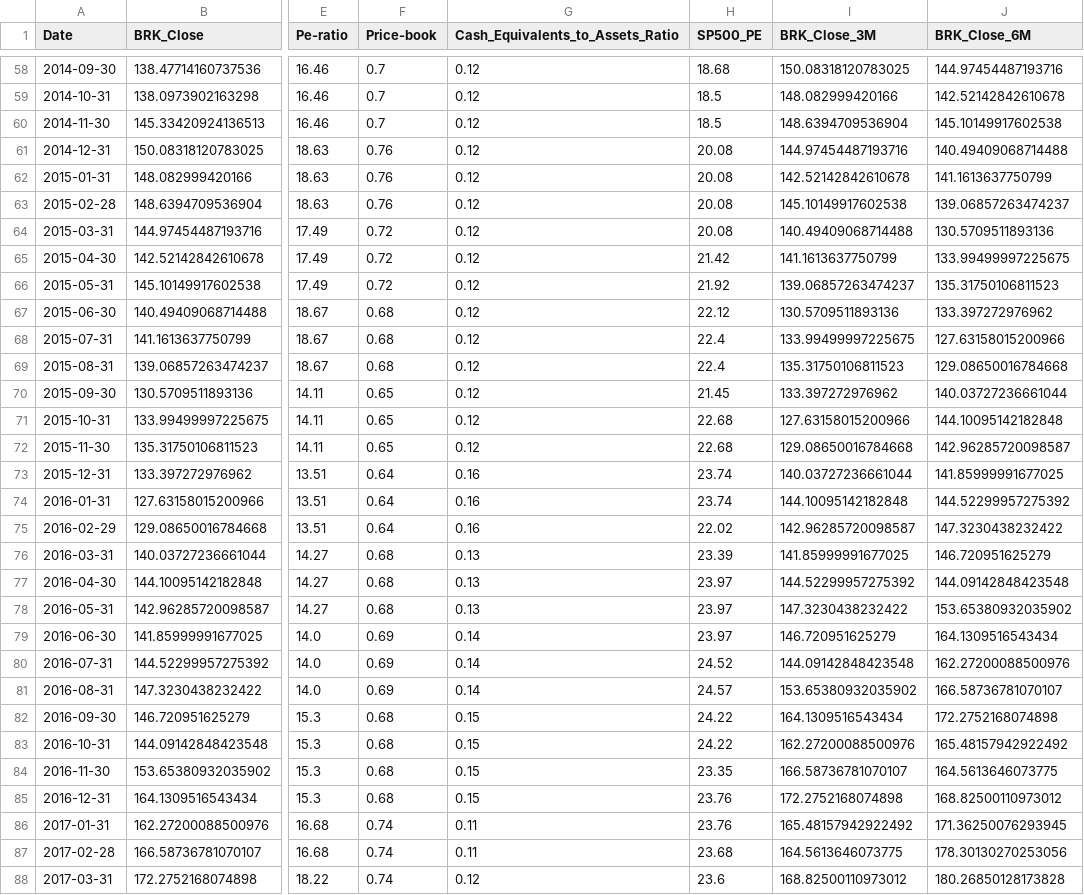
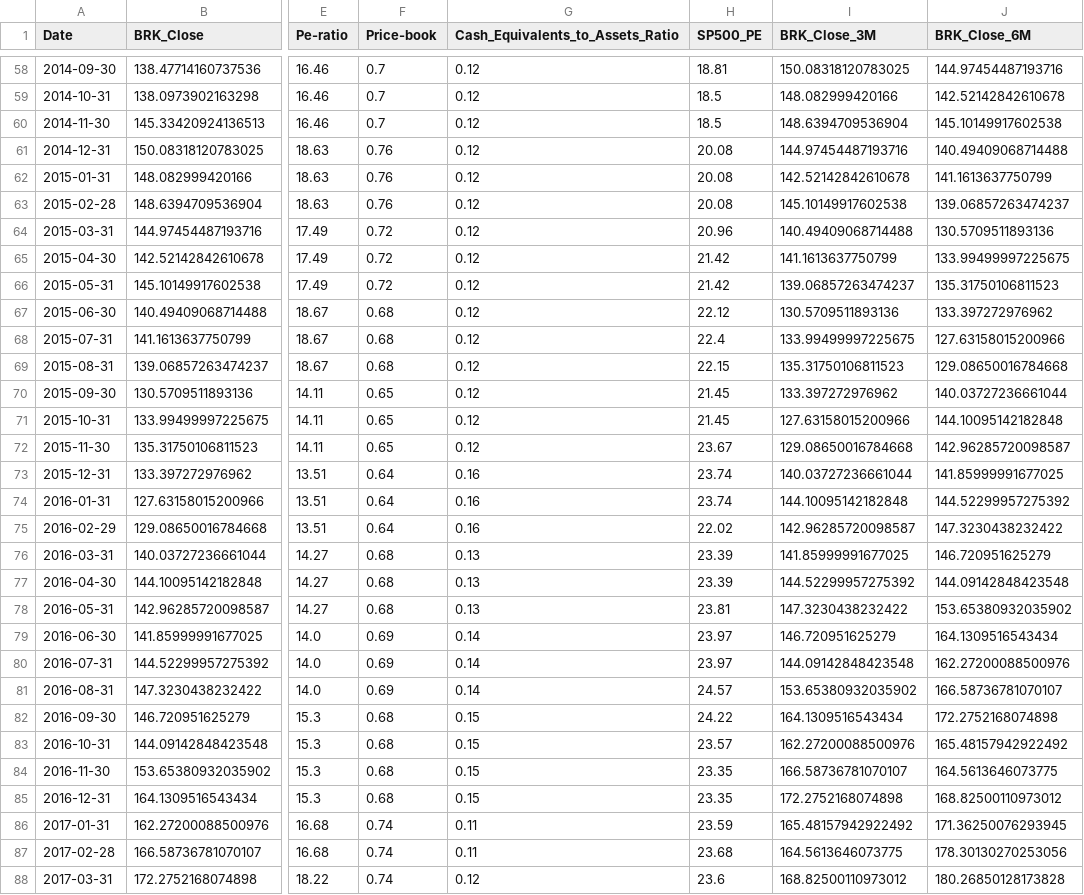
Before and after one commit to bobloh/ML-portfolio, a CSV file: predict-brk-linear/brk_model_monthly_data_with_pct_change.csv, drawn as a sheet; only a part is shown, gaps mark what is left out; the diff covers the shown part only; the diff names each change by its address in the sheet, - before the commit and + after, or states it on an @@ line.

```diff
--- a/predict-brk-linear/brk_model_monthly_data_with_pct_change.csv
+++ b/predict-brk-linear/brk_model_monthly_data_with_pct_change.csv
-H58 (SP500_PE): 18.68
+H58 (SP500_PE): 18.81
-H64 (SP500_PE): 20.08
+H64 (SP500_PE): 20.96
-H66 (SP500_PE): 21.92
+H66 (SP500_PE): 21.42
-H69 (SP500_PE): 22.4
+H69 (SP500_PE): 22.15
-H71 (SP500_PE): 22.68
+H71 (SP500_PE): 21.45
-H72 (SP500_PE): 22.68
+H72 (SP500_PE): 23.67
-H77 (SP500_PE): 23.97
+H77 (SP500_PE): 23.39
-H78 (SP500_PE): 23.97
+H78 (SP500_PE): 23.81
-H80 (SP500_PE): 24.52
+H80 (SP500_PE): 23.97
-H83 (SP500_PE): 24.22
+H83 (SP500_PE): 23.57
-H85 (SP500_PE): 23.76
+H85 (SP500_PE): 23.35
-H86 (SP500_PE): 23.76
+H86 (SP500_PE): 23.59
```
Also changed, not shown: 70 edited cells elsewhere in this file, predict-brk-linear/brk_model_monthly_data.csv, predict-brk-linear/sp500_pe_monthly.csv, 6 other files.
